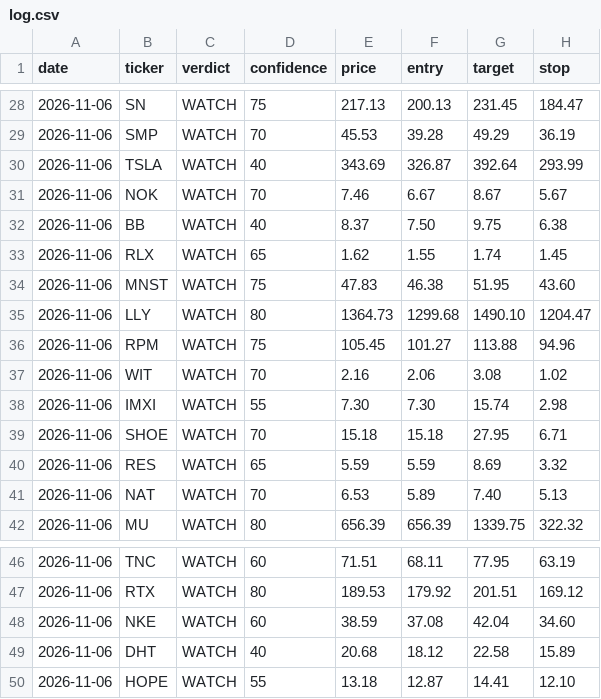
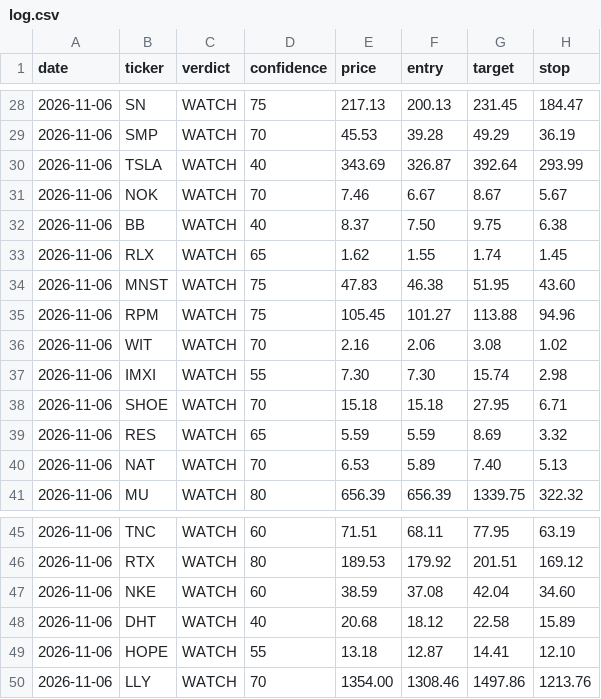
Before and after one commit to qanicuq/ticker-forensics-data, a CSV file: calls/log.csv, drawn as a sheet; only a part is shown, gaps mark what is left out; removed rows and columns are numbered as before the commit, all else as after; the diff names each change by its address in the sheet, - before the commit and + after, or states it on an @@ line.

Commit message:
calls: log LLY [skip ci]

```diff
--- a/calls/log.csv
+++ b/calls/log.csv
-row 35: 2026-11-06 | LLY | WATCH | 80 | 1364.73 | 1299.68 | 1490.10 | 1204.47
+row 50: 2026-11-06 | LLY | WATCH | 70 | 1354.00 | 1308.46 | 1497.86 | 1213.76
```
